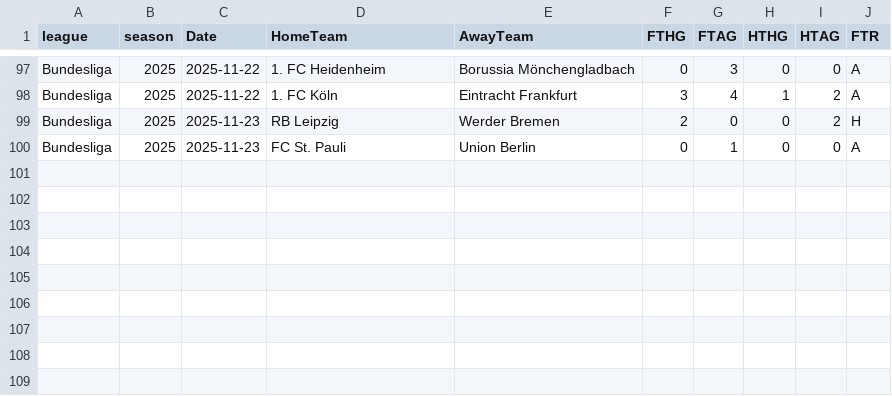
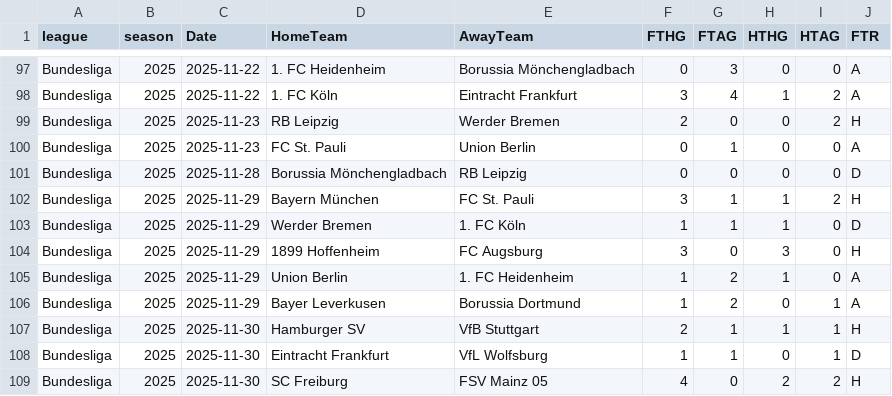
Before and after one commit to bobbobunda01/betsmart_new_version, a CSV file: data/bl1/saison_encours.csv, drawn as a sheet; only a part is shown, gaps mark what is left out.

```diff
--- a/data/bl1/saison_encours.csv
+++ b/data/bl1/saison_encours.csv
@@ -100 +100,10 @@ Bundesliga,2025,2025-11-23,RB Leipzig,Werder Bremen,2,0,0,2,H
 Bundesliga,2025,2025-11-23,FC St. Pauli,Union Berlin,0,1,0,0,A
+Bundesliga,2025,2025-11-28,Borussia Mönchengladbach,RB Leipzig,0,0,0,0,D
+Bundesliga,2025,2025-11-29,Bayern München,FC St. Pauli,3,1,1,2,H
+Bundesliga,2025,2025-11-29,Werder Bremen,1. FC Köln,1,1,1,0,D
+Bundesliga,2025,2025-11-29,1899 Hoffenheim,FC Augsburg,3,0,3,0,H
+Bundesliga,2025,2025-11-29,Union Berlin,1. FC Heidenheim,1,2,1,0,A
+Bundesliga,2025,2025-11-29,Bayer Leverkusen,Borussia Dortmund,1,2,0,1,A
+Bundesliga,2025,2025-11-30,Hamburger SV,VfB Stuttgart,2,1,1,1,H
+Bundesliga,2025,2025-11-30,Eintracht Frankfurt,VfL Wolfsburg,1,1,0,1,D
+Bundesliga,2025,2025-11-30,SC Freiburg,FSV Mainz 05,4,0,2,2,H
```
Also changed, not shown: data/bl2/saison_encours.csv, data/lg1/saison_encours.csv, 22 other files.
